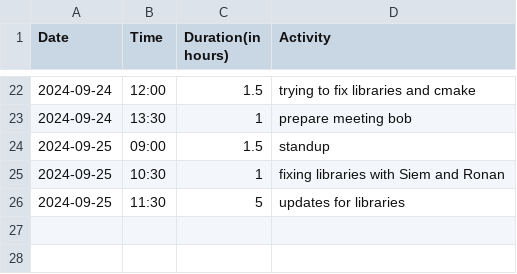
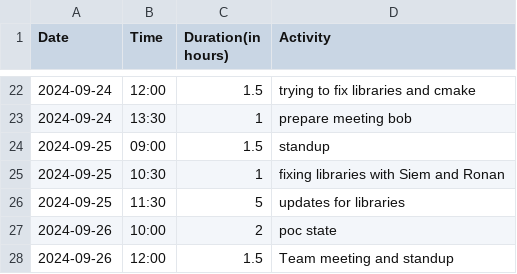
Before and after one commit to Seger01/GameEngine, a CSV file: docs/timesheets/sean_sheet.csv, drawn as a sheet; only a part is shown, gaps mark what is left out; the diff names each change by its address in the sheet, - before the commit and + after, or states it on an @@ line.

Commit message:
Update timesheet

```diff
--- a/docs/timesheets/sean_sheet.csv
+++ b/docs/timesheets/sean_sheet.csv
+row 27: 2024-09-26 | 10:00 | 2 | poc state
+row 28: 2024-09-26 | 12:00 | 1.5 | Team meeting and standup
```
Also changed, not shown: docs/timesheets/seger_sheet.csv.
